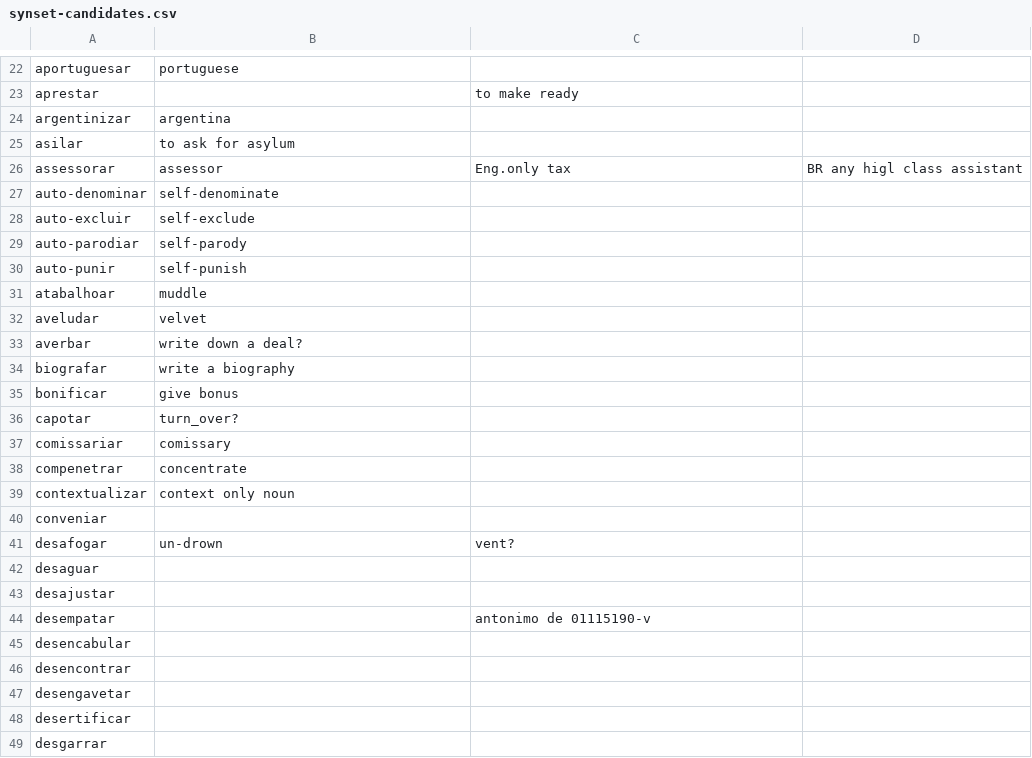
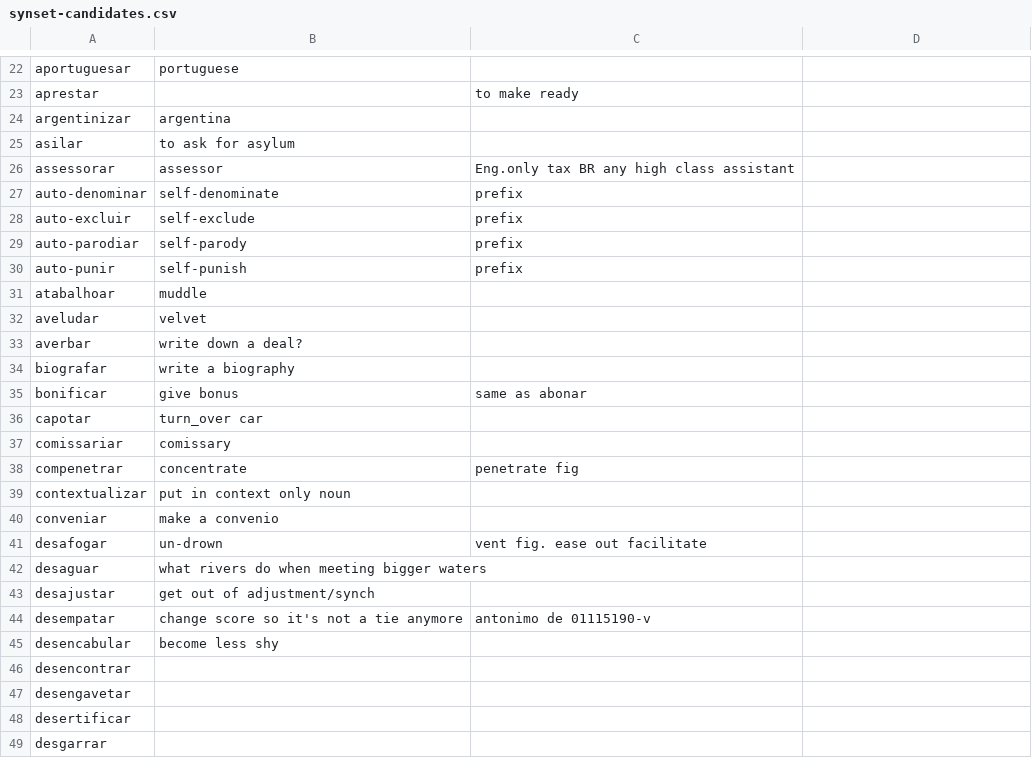
Before and after one commit to own-pt/cl-wnbrowser, a CSV file: corpora/synset-candidates.csv, drawn as a sheet; only a part is shown, gaps mark what is left out; the diff covers the shown part only.

Commit message:
more English translations

```diff
--- a/corpora/synset-candidates.csv
+++ b/corpora/synset-candidates.csv
@@ -25,7 +25,7 @@ argentinizar,argentina,
 asilar,to ask for asylum,
-assessorar,assessor,Eng.only tax, BR any higl class assistant
-auto-denominar,self-denominate,
-auto-excluir,self-exclude,
-auto-parodiar,self-parody,
-auto-punir,self-punish,
+assessorar,assessor,Eng.only tax BR any high class assistant
+auto-denominar,self-denominate, prefix
+auto-excluir,self-exclude, prefix
+auto-parodiar,self-parody,prefix
+auto-punir,self-punish,prefix
 atabalhoar, muddle,
@@ -34,13 +34,13 @@ averbar,write down a deal?,
 biografar,write a biography,
-bonificar,give bonus,
-capotar,turn_over?,
+bonificar,give bonus, same as abonar
+capotar,turn_over car,
 comissariar,comissary,
-compenetrar,concentrate,
-contextualizar,context only noun,
-conveniar,,
-desafogar,un-drown,vent?
-desaguar,,
-desajustar,,
-desempatar,, antonimo de 01115190-v
-desencabular,,
+compenetrar,concentrate, penetrate fig
+contextualizar,put in context only noun,
+conveniar, make a convenio,
+desafogar,un-drown,vent fig. ease out facilitate
+desaguar,what rivers do when meeting bigger waters,
+desajustar,get out of adjustment/synch,
+desempatar,change score so it's not a tie anymore, antonimo de 01115190-v
+desencabular,become less shy,
 desencontrar,,
```
Also changed, not shown: 6 edited cells elsewhere in this file.
